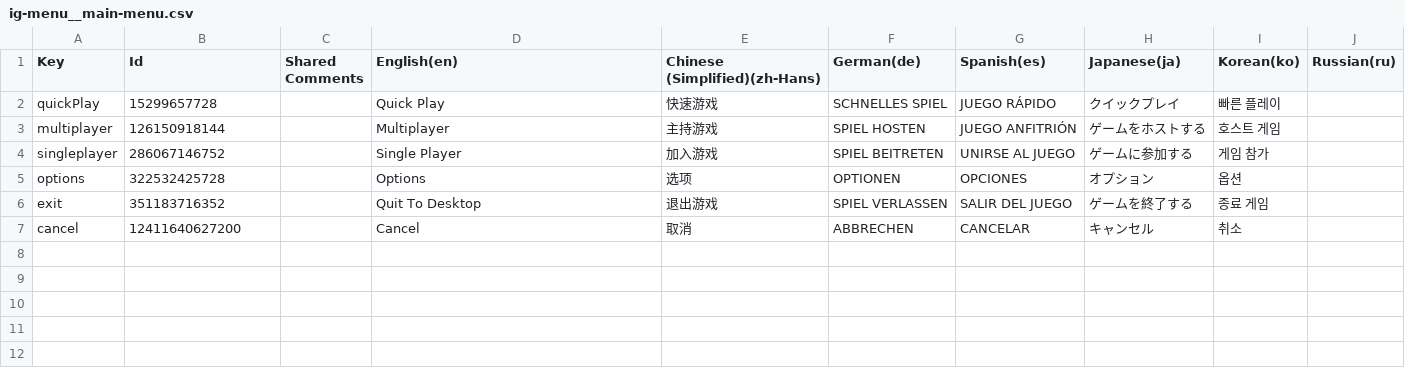
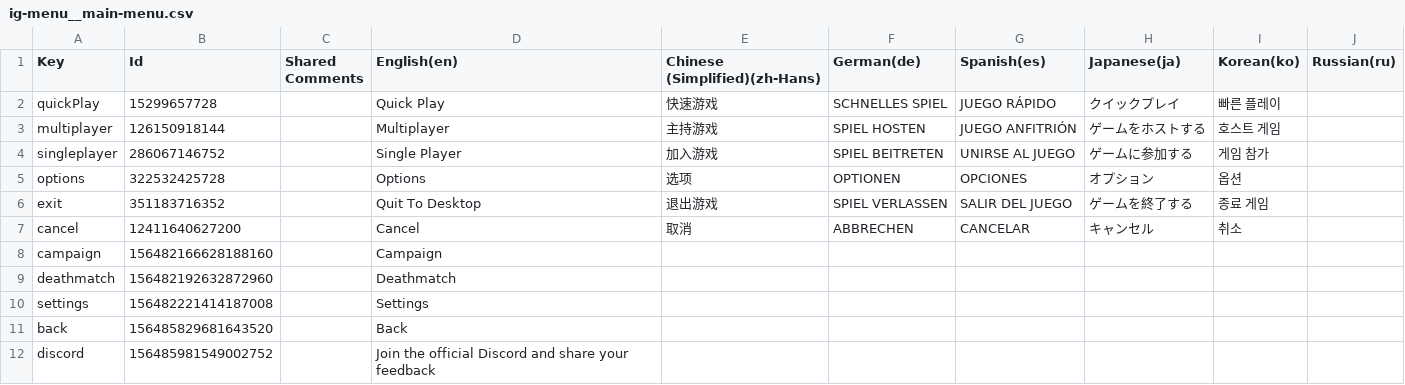
Before and after one commit to AlexEnnerfelt/carnage-localization, a CSV file: ig-menu__main-menu.csv, drawn as a sheet.

```diff
--- a/ig-menu__main-menu.csv
+++ b/ig-menu__main-menu.csv
@@ -7 +7,6 @@ Key,Id,Shared Comments,English(en),Chinese (Simplified)(zh-Hans),German(de),Span
 "cancel",12411640627200,"","Cancel","取消","ABBRECHEN","CANCELAR","キャンセル","취소",
+"campaign",156482166628188160,"","Campaign",,,,,,
+"deathmatch",156482192632872960,"","Deathmatch",,,,,,
+"settings",156482221414187008,"","Settings",,,,,,
+"back",156485829681643520,"","Back",,,,,,
+"discord",156485981549002752,"","Join the official Discord and share your feedback",,,,,,
```
Also changed, not shown: ig-hud__items-crates.csv, ig-menu__deathmatch-host.csv, 6 other files.
